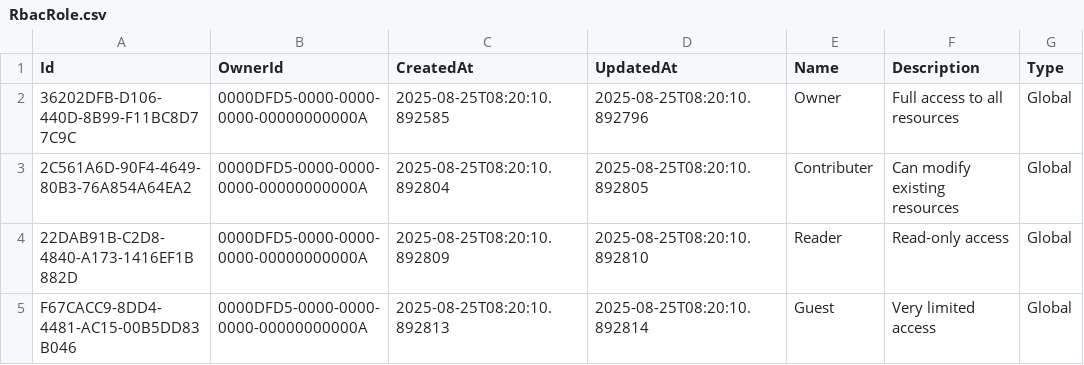
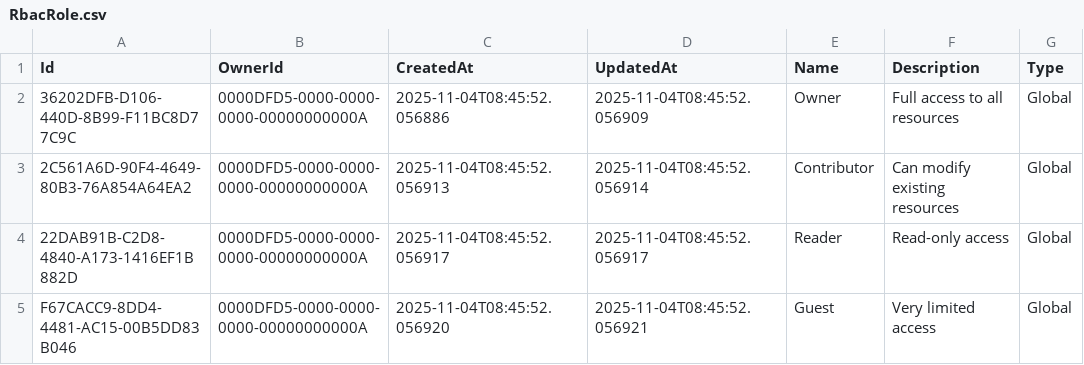
Before and after one commit to dfds/selfservice-api, a CSV file: db/seed/RbacRole.csv, drawn as a sheet.

Commit message:
Better data baseline

```diff
--- a/db/seed/RbacRole.csv
+++ b/db/seed/RbacRole.csv
@@ -1,5 +1,5 @@
 Id;OwnerId;CreatedAt;UpdatedAt;Name;Description;Type
-36202DFB-D106-440D-8B99-F11BC8D77C9C;0000DFD5-0000-0000-0000-00000000000A;2025-08-25T08:20:10.892585;2025-08-25T08:20:10.892796;Owner;Full access to all resources;Global
-2C561A6D-90F4-4649-80B3-76A854A64EA2;0000DFD5-0000-0000-0000-00000000000A;2025-08-25T08:20:10.892804;2025-08-25T08:20:10.892805;Contributer;Can modify existing resources;Global
-22DAB91B-C2D8-4840-A173-1416EF1B882D;0000DFD5-0000-0000-0000-00000000000A;2025-08-25T08:20:10.892809;2025-08-25T08:20:10.892810;Reader;Read-only access;Global
-F67CACC9-8DD4-4481-AC15-00B5DD83B046;0000DFD5-0000-0000-0000-00000000000A;2025-08-25T08:20:10.892813;2025-08-25T08:20:10.892814;Guest;Very limited access;Global
+36202DFB-D106-440D-8B99-F11BC8D77C9C;0000DFD5-0000-0000-0000-00000000000A;2025-11-04T08:45:52.056886;2025-11-04T08:45:52.056909;Owner;Full access to all resources;Global
+2C561A6D-90F4-4649-80B3-76A854A64EA2;0000DFD5-0000-0000-0000-00000000000A;2025-11-04T08:45:52.056913;2025-11-04T08:45:52.056914;Contributor;Can modify existing resources;Global
+22DAB91B-C2D8-4840-A173-1416EF1B882D;0000DFD5-0000-0000-0000-00000000000A;2025-11-04T08:45:52.056917;2025-11-04T08:45:52.056917;Reader;Read-only access;Global
+F67CACC9-8DD4-4481-AC15-00B5DD83B046;0000DFD5-0000-0000-0000-00000000000A;2025-11-04T08:45:52.056920;2025-11-04T08:45:52.056921;Guest;Very limited access;Global
```
Also changed, not shown: 2 other files.
